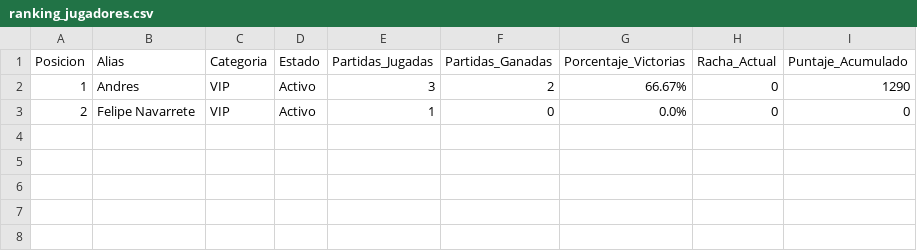
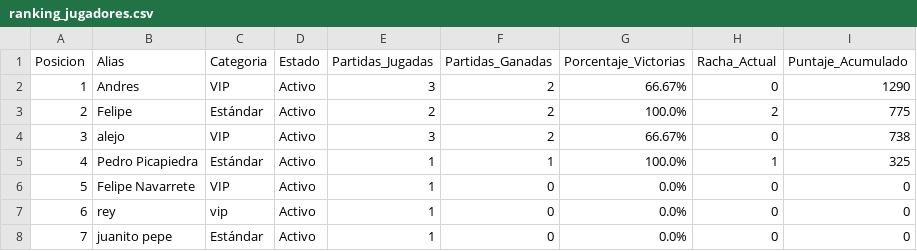
Before and after one commit to neidermora04-code/Proyecto_Wordle, a CSV file: exportaciones/ranking_jugadores.csv, drawn as a sheet.

```diff
--- a/exportaciones/ranking_jugadores.csv
+++ b/exportaciones/ranking_jugadores.csv
@@ -2,2 +2,7 @@ Posicion,Alias,Categoria,Estado,Partidas_Jugadas,Partidas_Ganadas,Porcentaje_Vic
 1,Andres,VIP,Activo,3,2,66.67%,0,1290
-2,Felipe Navarrete,VIP,Activo,1,0,0.0%,0,0
+2,Felipe,Estándar,Activo,2,2,100.0%,2,775
+3,alejo,VIP,Activo,3,2,66.67%,0,738
+4,Pedro Picapiedra,Estándar,Activo,1,1,100.0%,1,325
+5,Felipe Navarrete,VIP,Activo,1,0,0.0%,0,0
+6,rey,vip,Activo,1,0,0.0%,0,0
+7,juanito pepe,Estándar,Activo,1,0,0.0%,0,0
```
Also changed, not shown: exportaciones/reporte_partidas.csv, 3 other files.
